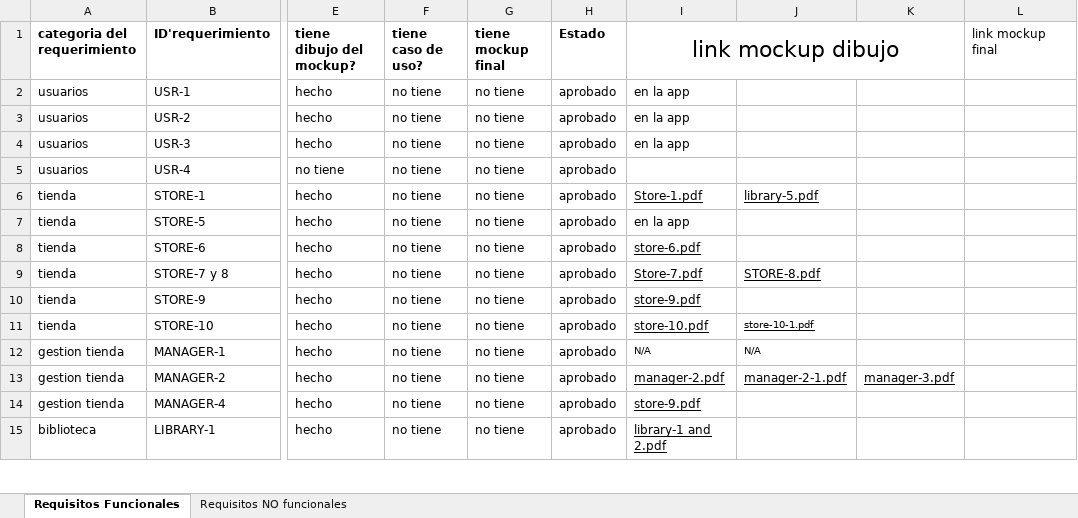
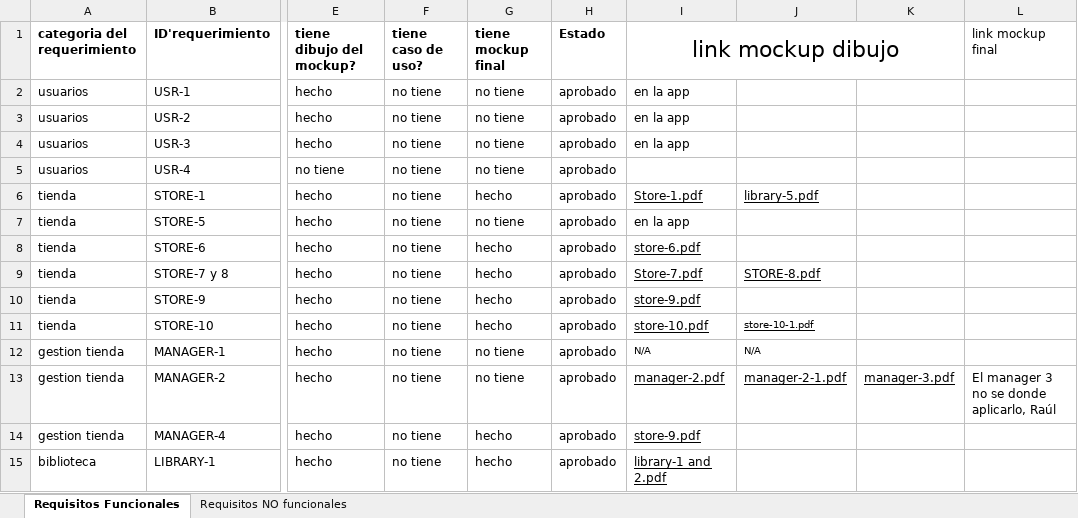
Before and after one commit to BelzeluV/Repositorio_proyecto_capstone, an Excel workbook: Fase 2/Evidencias Proyecto/diseño y gestion de requisitos/Requerimientos funcionales y no funcionales.xlsx, sheet Requisitos Funcionales, drawn as a sheet; only a part is shown, gaps mark what is left out; values as stored, in another font and other column widths than the file's, no borders; charts and pictures not drawn; the diff covers the shown part only; the diff names each change by its address in the sheet, - before the commit and + after, or states it on an @@ line.

```diff
--- a/Fase 2/Evidencias Proyecto/diseño y gestion de requisitos/Requerimientos funcionales y no funcionales.xlsx (sheet Requisitos Funcionales)
+++ b/Fase 2/Evidencias Proyecto/diseño y gestion de requisitos/Requerimientos funcionales y no funcionales.xlsx (sheet Requisitos Funcionales)
-G6 (tiene mockup final): no tiene
+G6 (tiene mockup final): hecho
-G8:G11 (tiene mockup final): no tiene
+G8:G11 (tiene mockup final): hecho
-L13 (link mockup final): (empty)
+L13 (link mockup final): El manager 3 no se donde aplicarlo, Raúl
-G14:G15 (tiene mockup final): no tiene
+G14:G15 (tiene mockup final): hecho
```
Also changed, not shown: 1 removed row and 5 edited cells elsewhere in this sheet, 18 other files.
